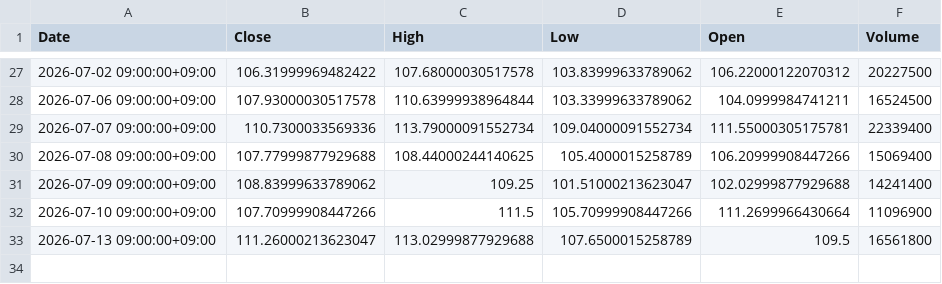
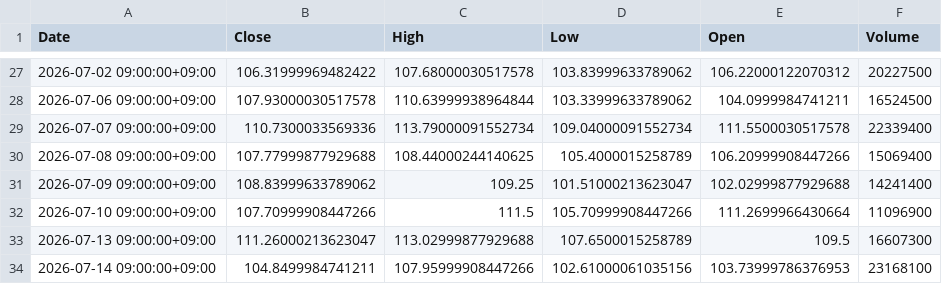
Before and after one commit to libelolen57-dotcom/j-titan, a CSV file: data/us/NOW.csv, drawn as a sheet; only a part is shown, gaps mark what is left out.

```diff
--- a/data/us/NOW.csv
+++ b/data/us/NOW.csv
@@ -28,3 +28,3 @@ Date,Close,High,Low,Open,Volume
 2026-07-06 09:00:00+09:00,107.93000030517578,110.63999938964844,103.33999633789062,104.0999984741211,16524500
-2026-07-07 09:00:00+09:00,110.7300033569336,113.79000091552734,109.04000091552734,111.55000305175781,22339400
+2026-07-07 09:00:00+09:00,110.7300033569336,113.79000091552734,109.04000091552734,111.5500030517578,22339400
 2026-07-08 09:00:00+09:00,107.77999877929688,108.44000244140625,105.4000015258789,106.20999908447266,15069400
@@ -32,2 +32,3 @@ Date,Close,High,Low,Open,Volume
 2026-07-10 09:00:00+09:00,107.70999908447266,111.5,105.70999908447266,111.2699966430664,11096900
-2026-07-13 09:00:00+09:00,111.26000213623047,113.02999877929688,107.6500015258789,109.5,16561800
+2026-07-13 09:00:00+09:00,111.26000213623047,113.02999877929688,107.6500015258789,109.5,16607300
+2026-07-14 09:00:00+09:00,104.8499984741211,107.95999908447266,102.61000061035156,103.73999786376953,23168100
```
Also changed, not shown: data/us/AAPL.csv, data/us/ABBV.csv, 38 other files.
